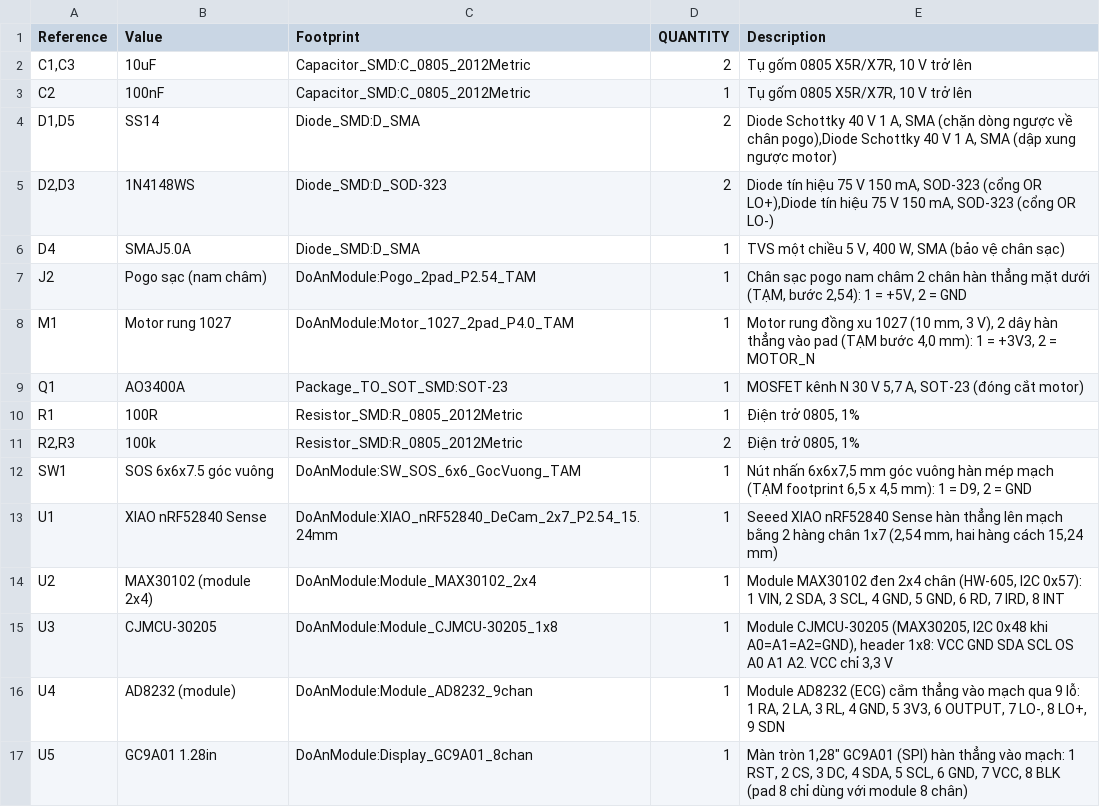
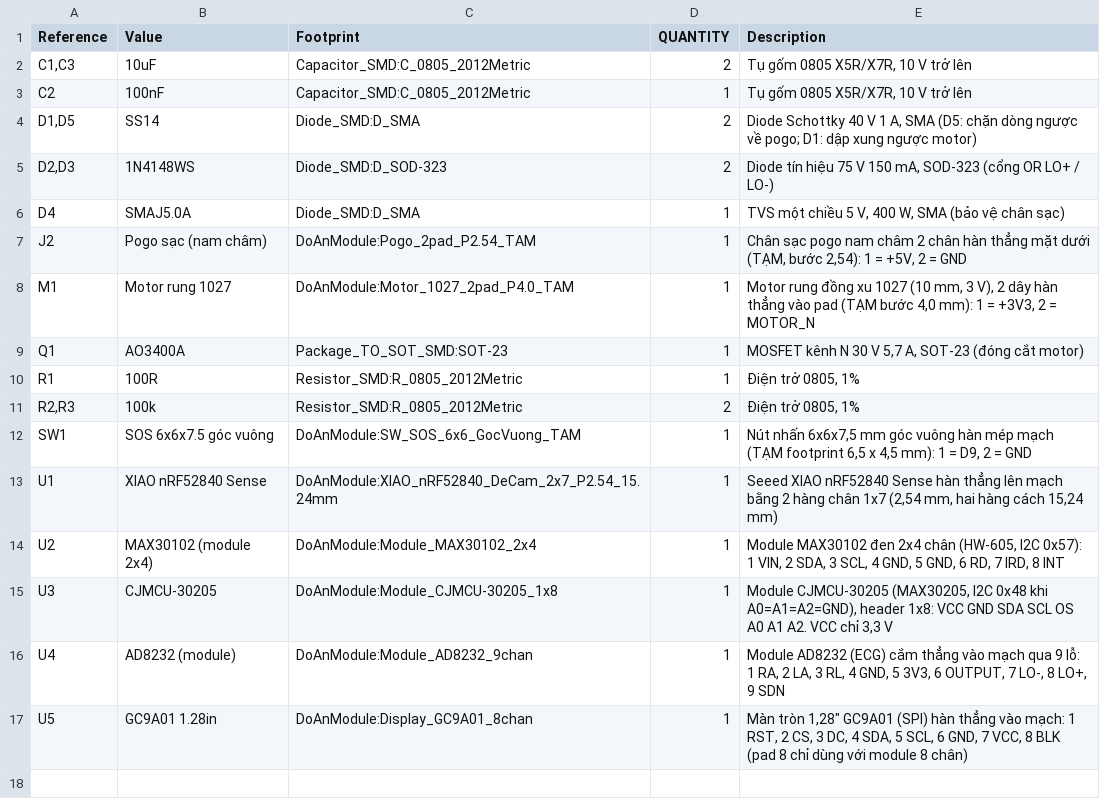
Before and after one commit to Doantheodoisuckhoe/Thietbitheodoisuckhoe, a CSV file: hardware/pcb_module_v2/xuat/bom.csv, drawn as a sheet.

```diff
--- a/hardware/pcb_module_v2/xuat/bom.csv
+++ b/hardware/pcb_module_v2/xuat/bom.csv
@@ -3,4 +3,4 @@
 "C2","100nF","Capacitor_SMD:C_0805_2012Metric","1","Tụ gốm 0805 X5R/X7R, 10 V trở lên"
-"D1,D5","SS14","Diode_SMD:D_SMA","2","Diode Schottky 40 V 1 A, SMA (chặn dòng ngược về chân pogo),Diode Schottky 40 V 1 A, SMA (dập xung ngược motor)"
-"D2,D3","1N4148WS","Diode_SMD:D_SOD-323","2","Diode tín hiệu 75 V 150 mA, SOD-323 (cổng OR LO+),Diode tín hiệu 75 V 150 mA, SOD-323 (cổng OR LO-)"
+"D1,D5","SS14","Diode_SMD:D_SMA","2","Diode Schottky 40 V 1 A, SMA (D5: chặn dòng ngược về pogo; D1: dập xung ngược motor)"
+"D2,D3","1N4148WS","Diode_SMD:D_SOD-323","2","Diode tín hiệu 75 V 150 mA, SOD-323 (cổng OR LO+ / LO-)"
 "D4","SMAJ5.0A","Diode_SMD:D_SMA","1","TVS một chiều 5 V, 400 W, SMA (bảo vệ chân sạc)"
```
Also changed, not shown: 33 other files.
